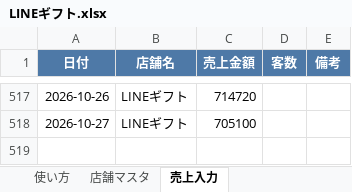
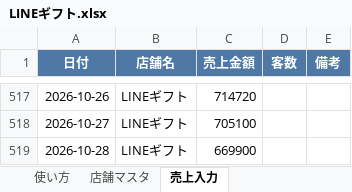
Before and after one commit to bossbossec-coder/bigboss-special-page, an Excel workbook: dashboard/data/incoming/LINEギフト.xlsx, sheet 売上入力, drawn as a sheet; only a part is shown, gaps mark what is left out; values as stored, in another font and other column widths than the file's, no borders; the diff names each change by its address in the sheet, - before the commit and + after, or states it on an @@ line.

Commit message:
売上データ追加: LINEギフト.xlsx

```diff
--- a/dashboard/data/incoming/LINEギフト.xlsx (sheet 売上入力)
+++ b/dashboard/data/incoming/LINEギフト.xlsx (sheet 売上入力)
+row 519: 2026-10-28 | LINEギフト | 669900
```
